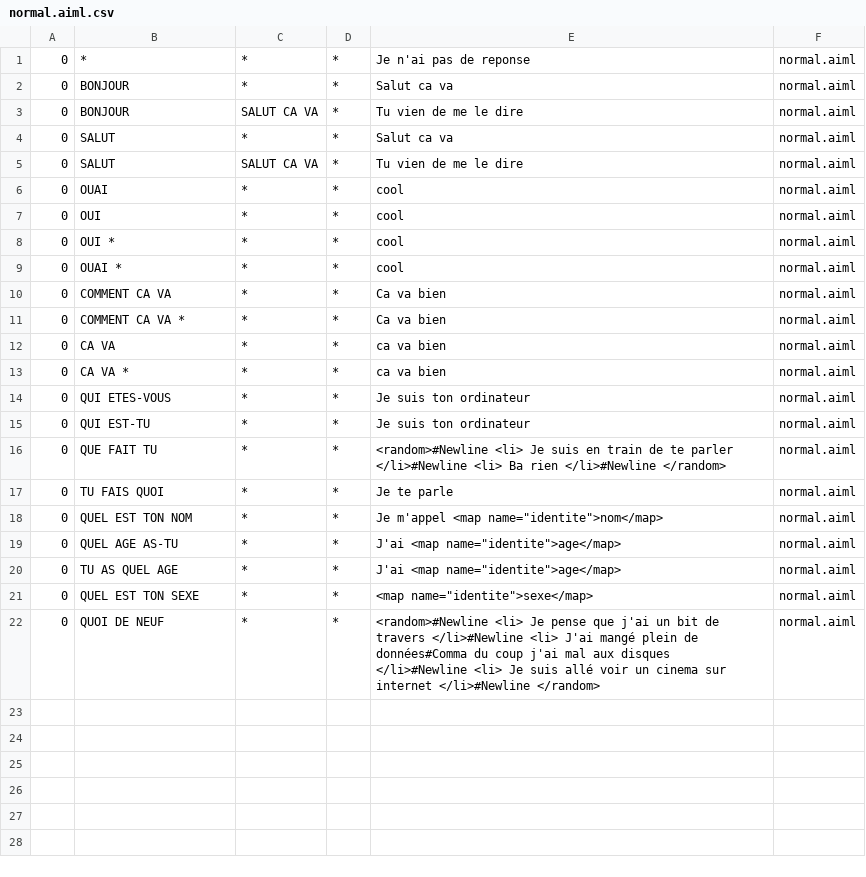
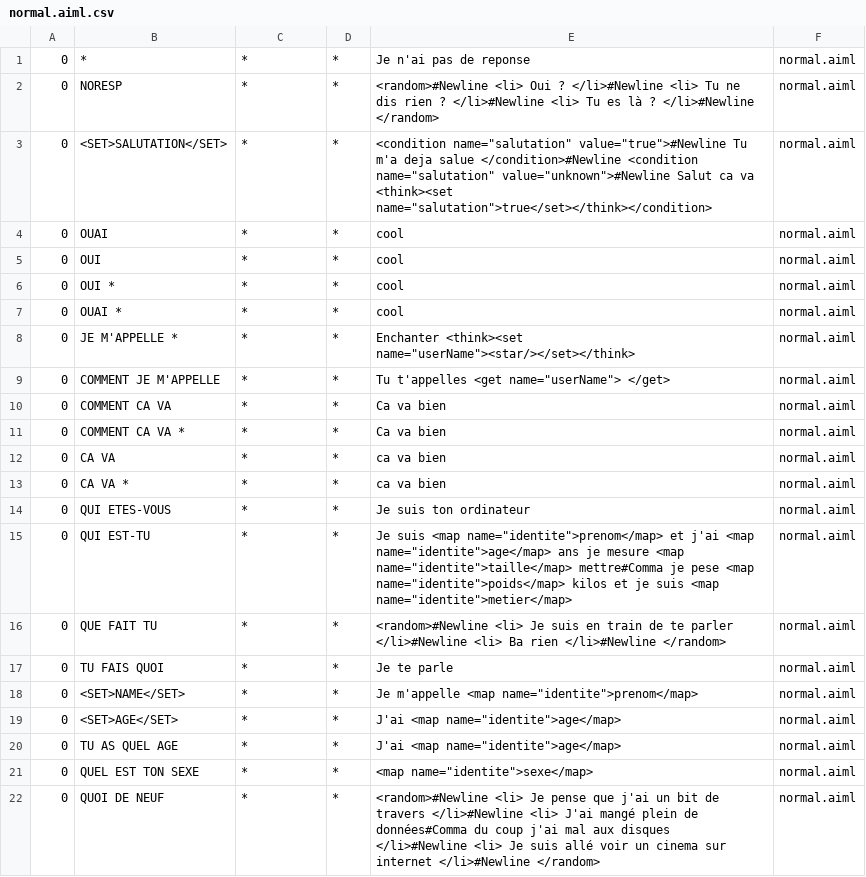
Before and after one commit to ucamulbas/IngLangue, a CSV file: program-ab/bots/ordi/aimlif/normal.aiml.csv, drawn as a sheet.

```diff
--- a/program-ab/bots/ordi/aimlif/normal.aiml.csv
+++ b/program-ab/bots/ordi/aimlif/normal.aiml.csv
@@ -1,6 +1,4 @@
 0,*,*,*,Je n'ai pas de reponse,normal.aiml
-0,BONJOUR,*,*,Salut ca va,normal.aiml
-0,BONJOUR,SALUT CA VA,*,Tu vien de me le dire,normal.aiml
-0,SALUT,*,*,Salut ca va,normal.aiml
-0,SALUT,SALUT CA VA,*,Tu vien de me le dire,normal.aiml
+0,NORESP,*,*,<random>#Newline      <li> Oui ? </li>#Newline      <li> Tu ne dis rien ? </li>#Newline      <li> Tu es là ? </li>#Newline    </random>,normal.aiml
+0,<SET>SALUTATION</SET>,*,*,<condition name="salutation" value="true">#Newline	Tu m'a deja salue </condition>#Newline      <condition name="salutation" value="unknown">#Newline	Salut ca va <think><set name="salutation">true</set></think></condition>,normal.aiml
 0,OUAI,*,*,cool,normal.aiml
@@ -9,2 +7,4 @@
 0,OUAI *,*,*,cool,normal.aiml
+0,JE M'APPELLE *,*,*,Enchanter <think><set name="userName"><star/></set></think>,normal.aiml
+0,COMMENT JE M'APPELLE,*,*,Tu t'appelles  <get name="userName"> </get>,normal.aiml
 0,COMMENT CA VA,*,*,Ca va bien,normal.aiml
@@ -14,7 +14,7 @@
 0,QUI ETES-VOUS,*,*,Je suis ton ordinateur,normal.aiml
-0,QUI EST-TU,*,*,Je suis ton ordinateur,normal.aiml
+0,QUI EST-TU,*,*,Je suis <map name="identite">prenom</map> et j'ai <map name="identite">age</map> ans je mesure <map name="identite">taille</map> mettre#Comma je pese <map name="identite">poids</map> kilos et je suis <map name="identite">metier</map>,normal.aiml
 0,QUE FAIT TU,*,*,<random>#Newline      <li> Je suis en train de te parler </li>#Newline      <li> Ba rien </li>#Newline    </random>,normal.aiml
 0,TU FAIS QUOI,*,*,Je te parle,normal.aiml
-0,QUEL EST TON NOM,*,*,Je m'appel <map name="identite">nom</map>,normal.aiml
-0,QUEL AGE AS-TU,*,*,J'ai <map name="identite">age</map>,normal.aiml
+0,<SET>NAME</SET>,*,*,Je m'appelle <map name="identite">prenom</map>,normal.aiml
+0,<SET>AGE</SET>,*,*,J'ai <map name="identite">age</map>,normal.aiml
 0,TU AS QUEL AGE,*,*,J'ai <map name="identite">age</map>,normal.aiml
```
Also changed, not shown: 10 other files.
